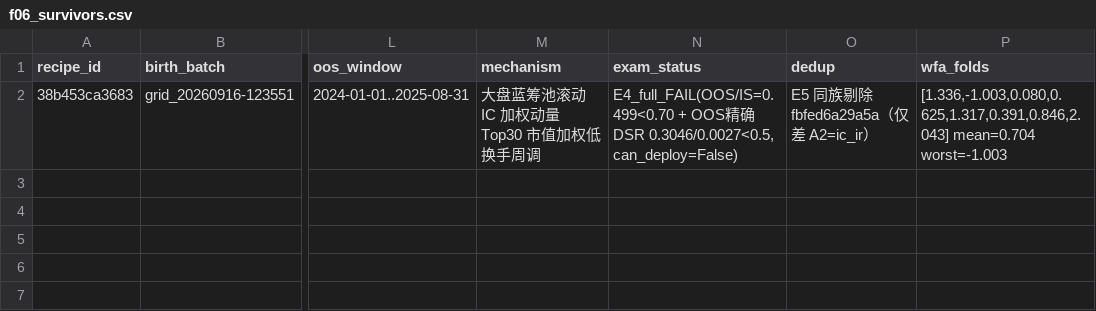
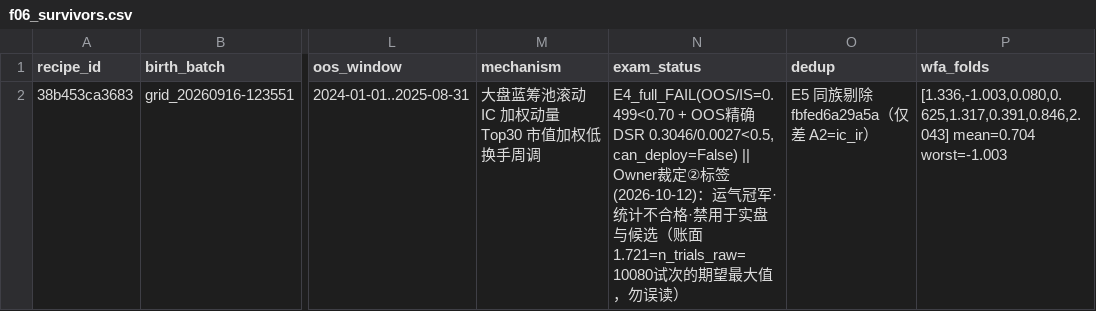
Before and after one commit to xuanFelixVan/ZephyrAlpha, a CSV file: data/strategy_intake/f06_survivors.csv, drawn as a sheet; only a part is shown, gaps mark what is left out; the diff names each change by its address in the sheet, - before the commit and + after, or states it on an @@ line.

Commit message:
[挖矿班·裁定②配套·dev补救] F06冠军条目贴显式标签：运气冠军·统计不合格·禁用于实盘与候选——belt袋#081游离提交a8e948ec92未达dev，工作区内容+有效claim正门重落（原袋标记done不重试）
[GW:st-minedig-20261012:q-20261012-st-minedig-20261012-0007]

[GW:st-minedig-20261012]
[GW:st-minedig-20261012:overlap]
[GW:st-minedig-20261012:multi-domain]
[GW:st-minedig-20261012:tracked-drift]

```diff
--- a/data/strategy_intake/f06_survivors.csv
+++ b/data/strategy_intake/f06_survivors.csv
-N2 (exam_status): …0.3046/0.0027<0.5, can_deploy=False)
+N2 (exam_status): …0.3046/0.0027<0.5, can_deploy=False) || Owner裁定②标签(2026-10-12)：运气冠军·统计不合格·禁用于实盘与候选（账面1.721=n_trials_raw=10080试次的期望最大值，勿误读）
```
